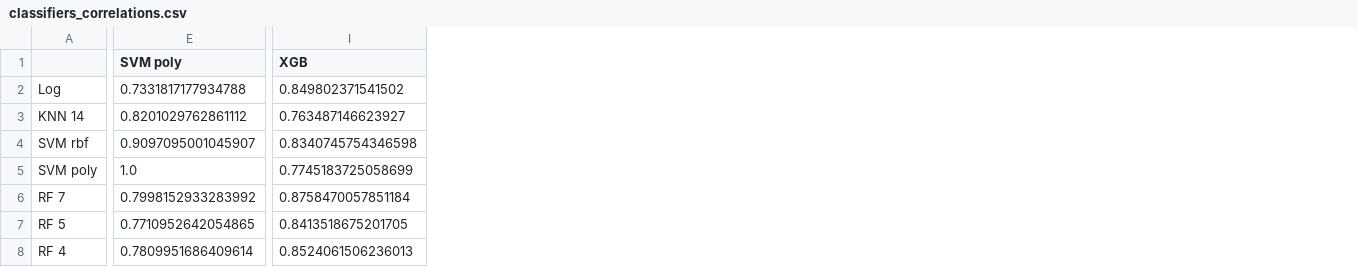
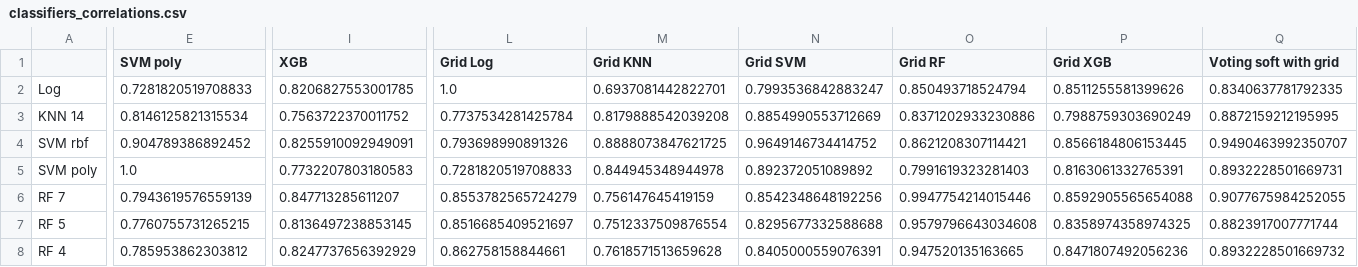
Before and after one commit to yoni2k/ml-kaggle-challenges, a CSV file: titanic/output/classifiers_correlations.csv, drawn as a sheet; only a part is shown, gaps mark what is left out; the diff covers the shown part only; the diff names each change by its address in the sheet, - before the commit and + after, or states it on an @@ line.

Commit message:
Looking at correlations of predictions of different classifiers: Log on it's own XGB on it's own KNN/SVM rbf/SVM poly - together RF7, RF5, RF4 - together
Soft voting - highest correlations with RFs and SVM/KNN
Hard voting - with RFs.

Need to consider to remove KNN, one of SVM's (poly?), and all RFs besides one

```diff
--- a/titanic/output/classifiers_correlations.csv
+++ b/titanic/output/classifiers_correlations.csv
+column L (Grid Log), rows 2-8: 1.0 | 0.7737534281425784 | 0.793698990891326 | 0.7281820519708833 | 0.8553782565724279 | 0.8516685409521697 | 0.862758158844661
+column M (Grid KNN), rows 2-8: 0.6937081442822701 | 0.8179888542039208 | 0.8888073847621725 | 0.844945348944978 | 0.756147645419159 | 0.7512337509876554 | 0.7618571513659628
+column N (Grid SVM), rows 2-8: 0.7993536842883247 | 0.8854990553712669 | 0.9649146734414752 | 0.892372051089892 | 0.8542348648192256 | 0.8295677332588688 | 0.8405000559076391
+column O (Grid RF), rows 2-8: 0.850493718524794 | 0.8371202933230886 | 0.8621208307114421 | 0.7991619323281403 | 0.9947754214015446 | 0.9579796643034608 | 0.947520135163665
+column P (Grid XGB), rows 2-8: 0.8511255581399626 | 0.7988759303690249 | 0.8566184806153445 | 0.8163061332765391 | 0.8592905565654088 | 0.8358974358974325 | 0.8471807492056236
+column Q (Voting soft with grid), rows 2-8: 0.8340637781792335 | 0.8872159212195995 | 0.9490463992350707 | 0.8932228501669731 | 0.9077675984252055 | 0.8823917007771744 | 0.8932228501669732
-E2 (SVM poly): 0.7331817177934788
+E2 (SVM poly): 0.7281820519708833
-I2 (XGB): 0.849802371541502
+I2 (XGB): 0.8206827553001785
-E3 (SVM poly): 0.8201029762861112
+E3 (SVM poly): 0.8146125821315534
-I3 (XGB): 0.763487146623927
+I3 (XGB): 0.7563722370011752
-E4 (SVM poly): 0.9097095001045907
+E4 (SVM poly): 0.904789386892452
-I4 (XGB): 0.8340745754346598
+I4 (XGB): 0.8255910092949091
-I5 (XGB): 0.7745183725058699
+I5 (XGB): 0.7732207803180583
-E6 (SVM poly): 0.7998152933283992
+E6 (SVM poly): 0.7943619576559139
-I6 (XGB): 0.8758470057851184
+I6 (XGB): 0.847713285611207
-E7 (SVM poly): 0.7710952642054865
+E7 (SVM poly): 0.7760755731265215
-I7 (XGB): 0.8413518675201705
+I7 (XGB): 0.8136497238853145
-E8 (SVM poly): 0.7809951686409614
+E8 (SVM poly): 0.785953862303812
-I8 (XGB): 0.8524061506236013
+I8 (XGB): 0.8247737656392929
```
Also changed, not shown: 7 added rows, 1 added column and 25 edited cells elsewhere in this file, titanic/output/feature_correlations.csv, titanic/output/results.csv, 8 other files.
